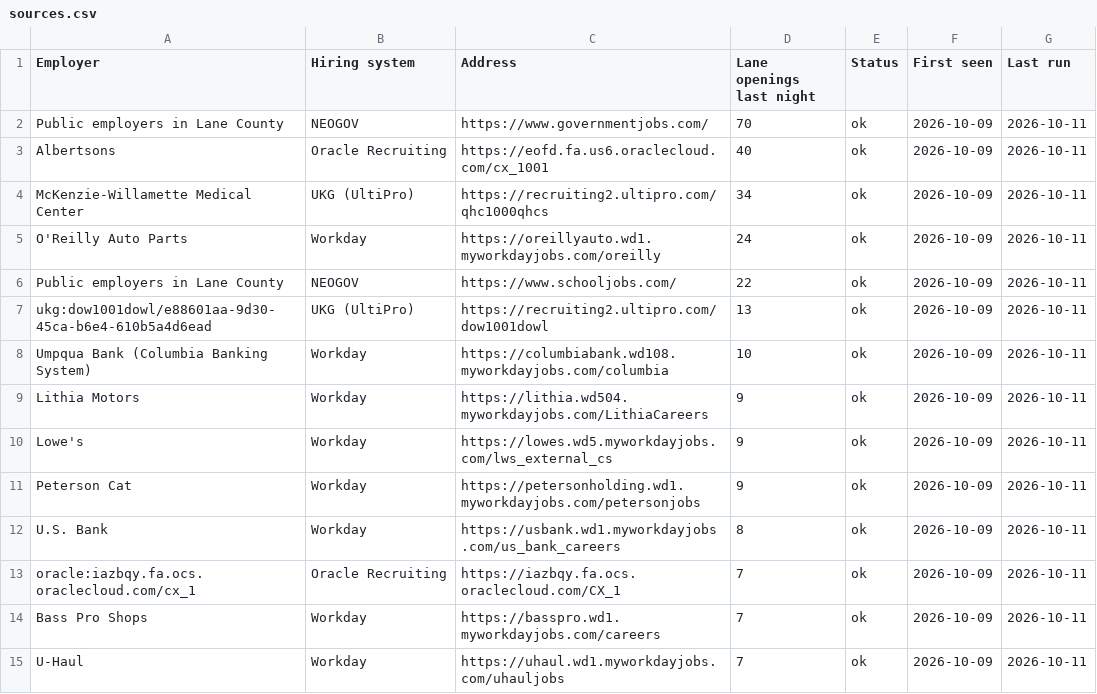
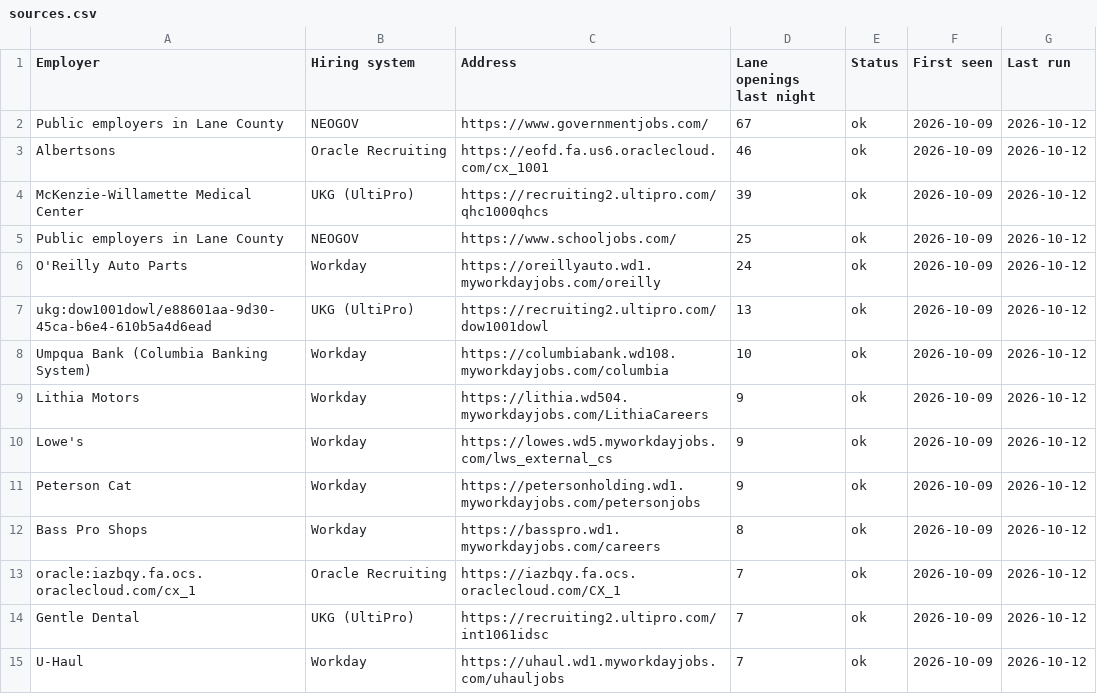
Before and after one commit to collaborativeedo/hot-jobs, a CSV file: docs/sources.csv, drawn as a sheet; only a part is shown; the diff covers the shown part only.

```diff
--- a/docs/sources.csv
+++ b/docs/sources.csv
@@ -1,15 +1,15 @@
 Employer,Hiring system,Address,Lane openings last night,Status,First seen,Last run
-Public employers in Lane County,NEOGOV,https://www.governmentjobs.com/,70,ok,2026-10-09,2026-10-11
-Albertsons,Oracle Recruiting,https://eofd.fa.us6.oraclecloud.com/cx_1001,40,ok,2026-10-09,2026-10-11
-McKenzie-Willamette Medical Center,UKG (UltiPro),https://recruiting2.ultipro.com/qhc1000qhcs,34,ok,2026-10-09,2026-10-11
-O'Reilly Auto Parts,Workday,https://oreillyauto.wd1.myworkdayjobs.com/oreilly,24,ok,2026-10-09,2026-10-11
-Public employers in Lane County,NEOGOV,https://www.schooljobs.com/,22,ok,2026-10-09,2026-10-11
-ukg:dow1001dowl/e88601aa-9d30-45ca-b6e4-610b5a4d6ead,UKG (UltiPro),https://recruiting2.ultipro.com/dow1001dowl,13,ok,2026-10-09,2026-10-11
-Umpqua Bank (Columbia Banking System),Workday,https://columbiabank.wd108.myworkdayjobs.com/columbia,10,ok,2026-10-09,2026-10-11
-Lithia Motors,Workday,https://lithia.wd504.myworkdayjobs.com/LithiaCareers,9,ok,2026-10-09,2026-10-11
-Lowe's,Workday,https://lowes.wd5.myworkdayjobs.com/lws_external_cs,9,ok,2026-10-09,2026-10-11
-Peterson Cat,Workday,https://petersonholding.wd1.myworkdayjobs.com/petersonjobs,9,ok,2026-10-09,2026-10-11
-U.S. Bank,Workday,https://usbank.wd1.myworkdayjobs.com/us_bank_careers,8,ok,2026-10-09,2026-10-11
-oracle:iazbqy.fa.ocs.oraclecloud.com/cx_1,Oracle Recruiting,https://iazbqy.fa.ocs.oraclecloud.com/CX_1,7,ok,2026-10-09,2026-10-11
-Bass Pro Shops,Workday,https://basspro.wd1.myworkdayjobs.com/careers,7,ok,2026-10-09,2026-10-11
-U-Haul,Workday,https://uhaul.wd1.myworkdayjobs.com/uhauljobs,7,ok,2026-10-09,2026-10-11
+Public employers in Lane County,NEOGOV,https://www.governmentjobs.com/,67,ok,2026-10-09,2026-10-12
+Albertsons,Oracle Recruiting,https://eofd.fa.us6.oraclecloud.com/cx_1001,46,ok,2026-10-09,2026-10-12
+McKenzie-Willamette Medical Center,UKG (UltiPro),https://recruiting2.ultipro.com/qhc1000qhcs,39,ok,2026-10-09,2026-10-12
+Public employers in Lane County,NEOGOV,https://www.schooljobs.com/,25,ok,2026-10-09,2026-10-12
+O'Reilly Auto Parts,Workday,https://oreillyauto.wd1.myworkdayjobs.com/oreilly,24,ok,2026-10-09,2026-10-12
+ukg:dow1001dowl/e88601aa-9d30-45ca-b6e4-610b5a4d6ead,UKG (UltiPro),https://recruiting2.ultipro.com/dow1001dowl,13,ok,2026-10-09,2026-10-12
+Umpqua Bank (Columbia Banking System),Workday,https://columbiabank.wd108.myworkdayjobs.com/columbia,10,ok,2026-10-09,2026-10-12
+Lithia Motors,Workday,https://lithia.wd504.myworkdayjobs.com/LithiaCareers,9,ok,2026-10-09,2026-10-12
+Lowe's,Workday,https://lowes.wd5.myworkdayjobs.com/lws_external_cs,9,ok,2026-10-09,2026-10-12
+Peterson Cat,Workday,https://petersonholding.wd1.myworkdayjobs.com/petersonjobs,9,ok,2026-10-09,2026-10-12
+Bass Pro Shops,Workday,https://basspro.wd1.myworkdayjobs.com/careers,8,ok,2026-10-09,2026-10-12
+oracle:iazbqy.fa.ocs.oraclecloud.com/cx_1,Oracle Recruiting,https://iazbqy.fa.ocs.oraclecloud.com/CX_1,7,ok,2026-10-09,2026-10-12
+Gentle Dental,UKG (UltiPro),https://recruiting2.ultipro.com/int1061idsc,7,ok,2026-10-09,2026-10-12
+U-Haul,Workday,https://uhaul.wd1.myworkdayjobs.com/uhauljobs,7,ok,2026-10-09,2026-10-12
```
Also changed, not shown: 12 added rows, 2 removed rows and 32 edited cells elsewhere in this file, docs/employers.csv, 7 other files.
